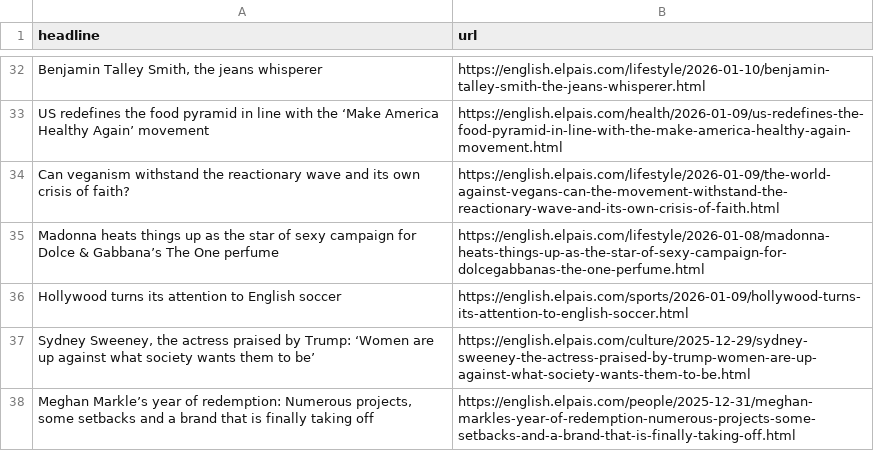
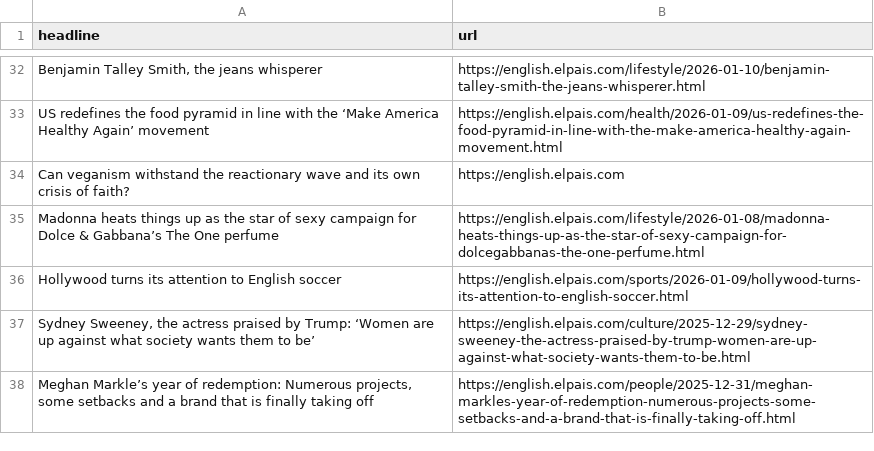
Before and after one commit to Tlo-l-w/el-paes-autoscraper, a CSV file: headlines.csv, drawn as a sheet; only a part is shown, gaps mark what is left out; the diff names each change by its address in the sheet, - before the commit and + after, or states it on an @@ line.

```diff
--- a/headlines.csv
+++ b/headlines.csv
-B34 (url): https://english.elpais.com/lifestyle/2026-01-09/the-world-against-vegans-can-the-movement-withstand-the-reactionary-wave-and-its-own-crisis-of-faith.html
+B34 (url): https://english.elpais.com
```
